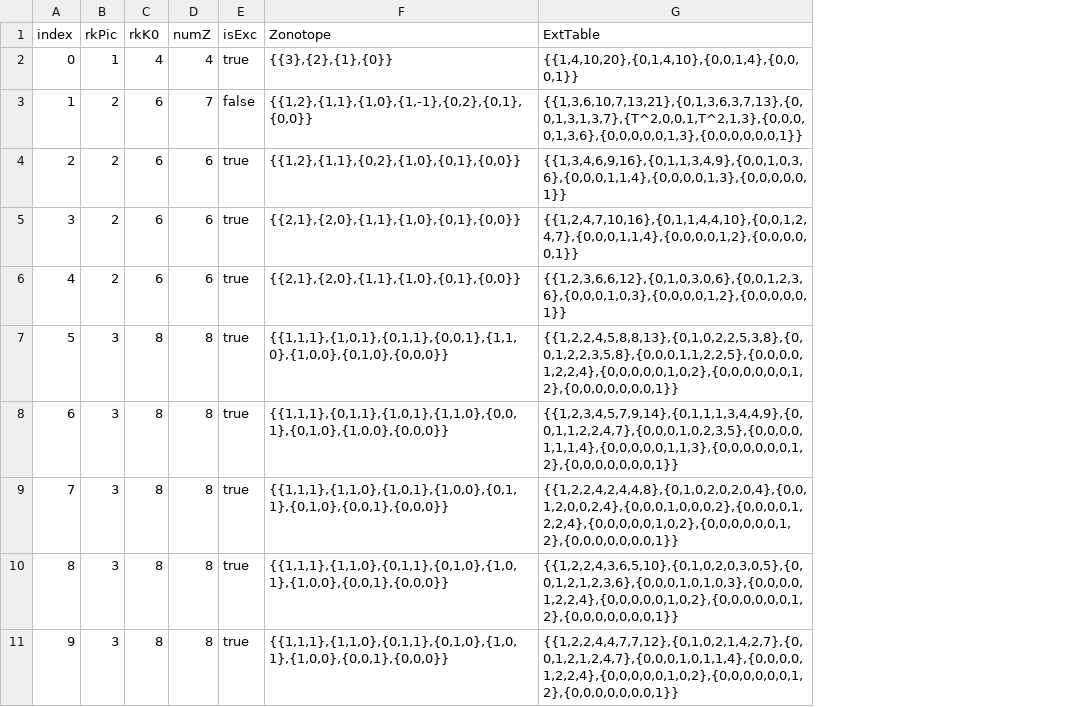
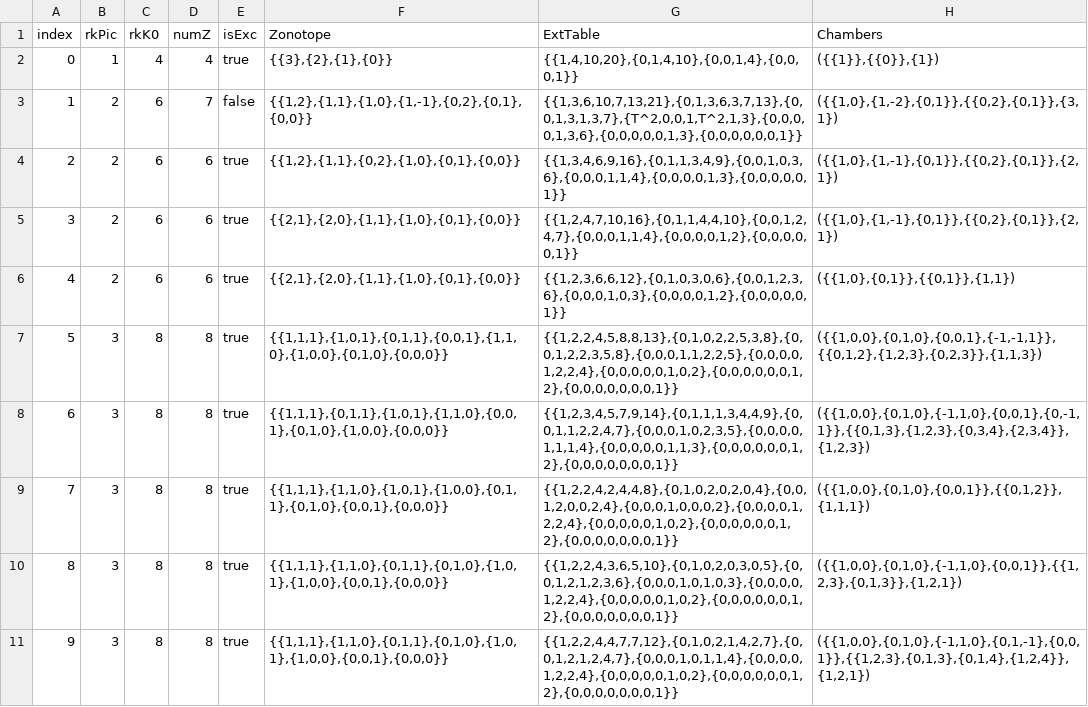
Before and after one commit to mahrud/FanoCats, a CSV file: _data/toric-3.csv, drawn as a sheet; only a part is shown; the diff names each change by its address in the sheet, - before the commit and + after, or states it on an @@ line.

```diff
--- a/_data/toric-3.csv
+++ b/_data/toric-3.csv
+column H (Chambers), rows 2-11: ({{1}},{{0}},{1}) | ({{1,0},{1,-2},{0,1}},{{0,2},{0,1}},{3,1}) | ({{1,0},{1,-1},{0,1}},{{0,2},{0,1}},{2,1}) | ({{1,0},{1,-1},{0,1}},{{0,2},{0,1}},{2,1}) | ({{1,0},{0,1}},{{0,1}},{1,1}) | ({{1,0,0},{0,1,0},{0,0,1},{-1,-1,1}},{{0,1,2},{1,2,3},{0,2,3}},{1,1,3}) | ({{1,0,0},{0,1,0},{-1,1,0},{0,0,1},{0,-1,1}},{{0,1,3},{1,2,3},{0,3,4},{2,3,4}},{1,2,3}) | ({{1,0,0},{0,1,0},{0,0,1}},{{0,1,2}},{1,1,1}) | ({{1,0,0},{0,1,0},{-1,1,0},{0,0,1}},{{1,2,3},{0,1,3}},{1,2,1}) | ({{1,0,0},{0,1,0},{-1,1,0},{0,1,-1},{0,0,1}},{{1,2,3},{0,1,3},{0,1,4},{1,2,4}},{1,2,1})
```
Also changed, not shown: _data/toric-2.csv, _data/toric-4-2.csv, 5 other files.
